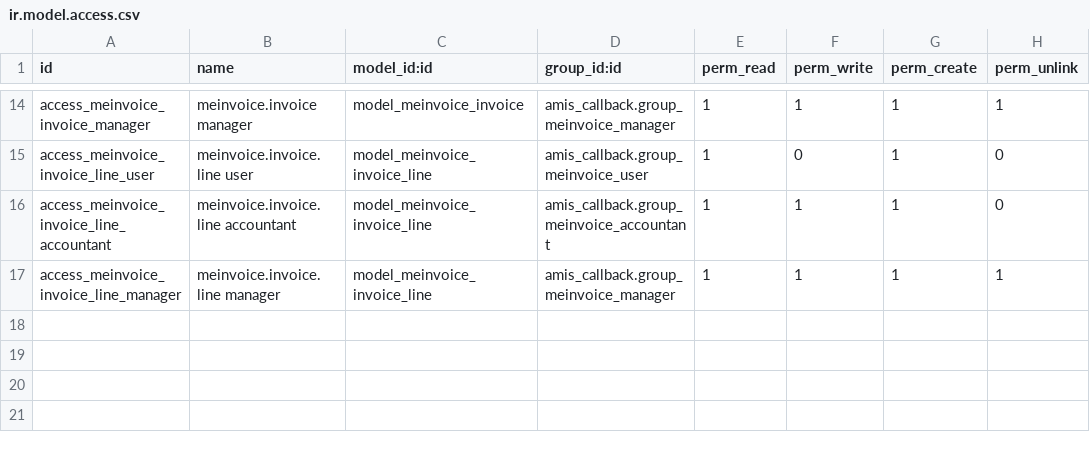
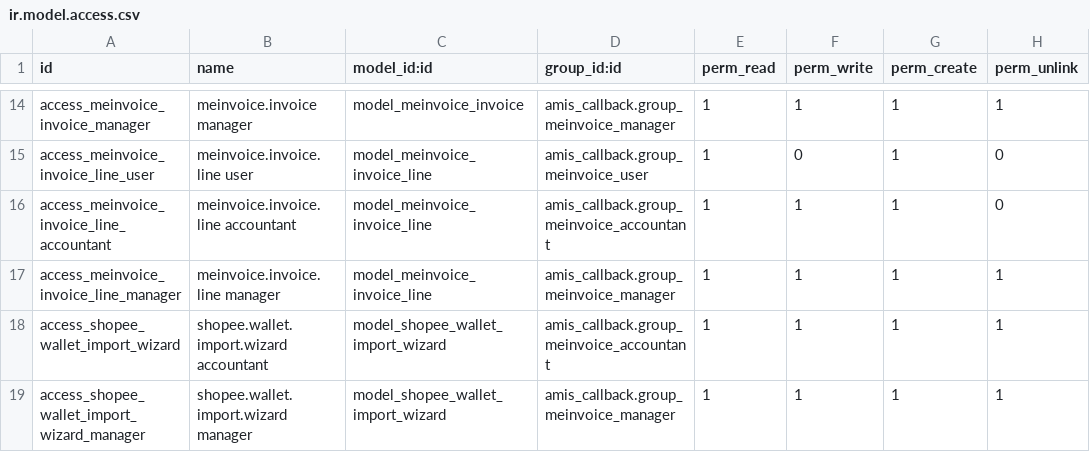
Before and after one commit to hivongseth2/HLV-odoo-crm, a CSV file: custom_addons/amis_callback/security/ir.model.access.csv, drawn as a sheet; only a part is shown, gaps mark what is left out.

Commit message:
feat: Shopee wallet import wizard → xuất Phiếu Bán Hàng MISA 52 cột

```diff
--- a/custom_addons/amis_callback/security/ir.model.access.csv
+++ b/custom_addons/amis_callback/security/ir.model.access.csv
@@ -17 +17,3 @@ access_meinvoice_invoice_line_accountant,meinvoice.invoice.line accountant,model
 access_meinvoice_invoice_line_manager,meinvoice.invoice.line manager,model_meinvoice_invoice_line,amis_callback.group_meinvoice_manager,1,1,1,1
+access_shopee_wallet_import_wizard,shopee.wallet.import.wizard accountant,model_shopee_wallet_import_wizard,amis_callback.group_meinvoice_accountant,1,1,1,1
+access_shopee_wallet_import_wizard_manager,shopee.wallet.import.wizard manager,model_shopee_wallet_import_wizard,amis_callback.group_meinvoice_manager,1,1,1,1
```
Also changed, not shown: 4 other files.
